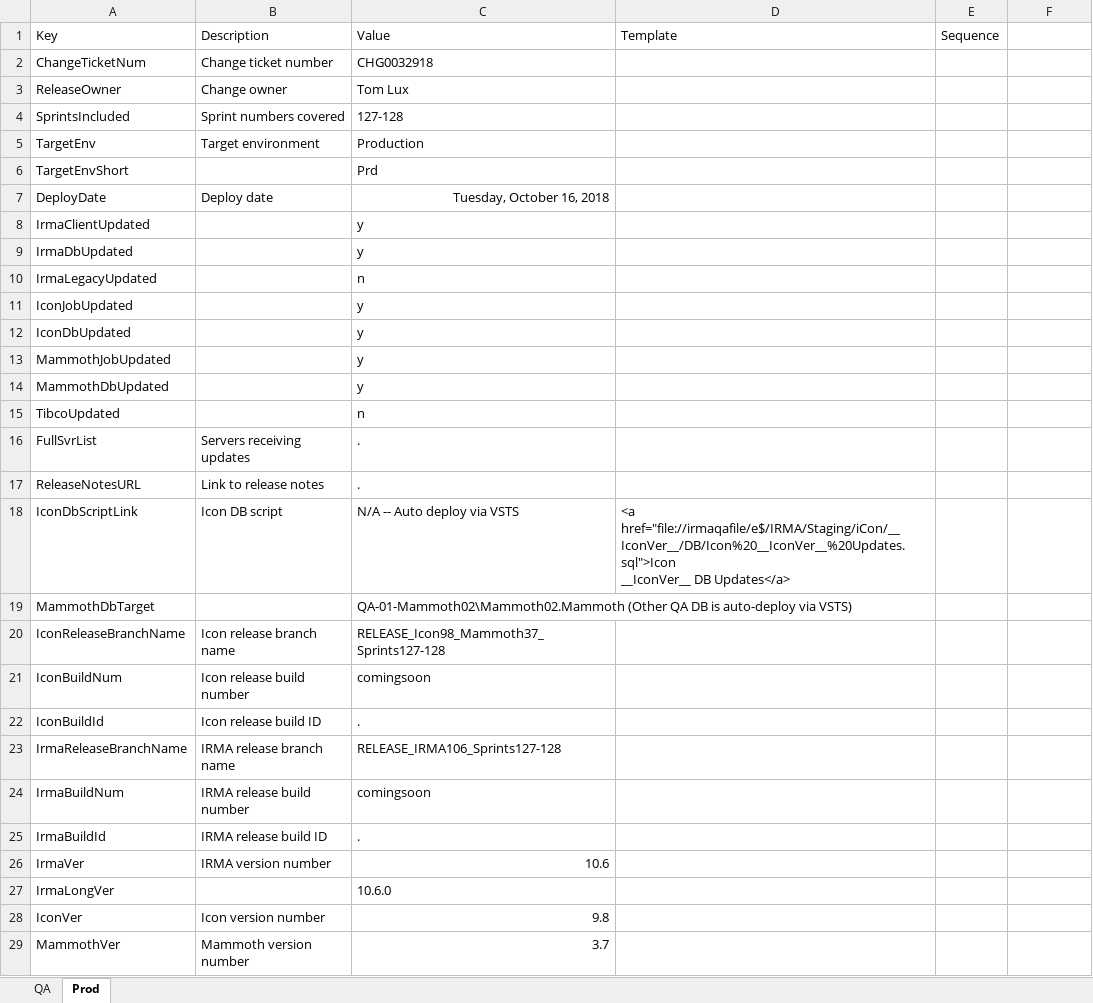
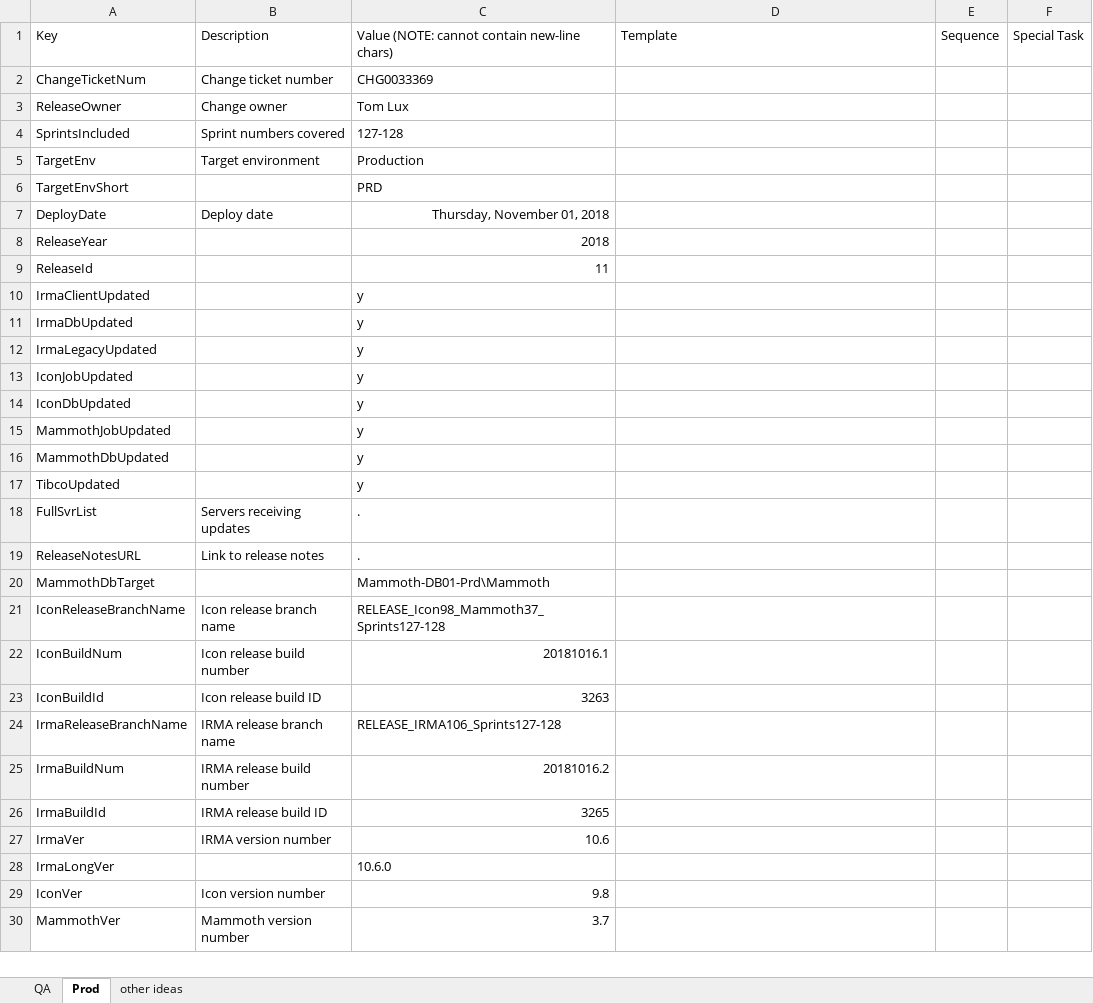
Before and after one commit to surajadhikari465/scad-demo, an Excel workbook: DevOps/Release Documentation/Release Documentation Input Variables.xlsx, sheet Prod, drawn as a sheet; only a part is shown; values as stored, in another font and other column widths than the file's, no borders; removed rows and columns are numbered as before the commit, all else as after; ↵ is a line break in a cell; the diff covers the shown part only; the diff names each change by its address in the sheet, - before the commit and + after, or states it on an @@ line.

Commit message:
Merged PR 1305: Release-doc generation script and template updates
PS Script:
- Added error check for MS-Word spell tags that corrupt placeholder vars.
- Added var substitution for contents of var-input file so as long as another var is defined above it, a var can use that var inside its value.
- Get env and release ID values from input file now.
- Create local temp folder to house the generated rel doc.
- Output URL to file uploaded to web server.
Other:
- To HTM template: added placeholders to support: special release branch info, task after IRMA DB update, manual mammoth deploy.
- Prod values for input sheet.
- Removing QA doc I'd checked in.

Related work items: #29937

```diff
--- a/DevOps/Release Documentation/Release Documentation Input Variables.xlsx (sheet Prod)
+++ b/DevOps/Release Documentation/Release Documentation Input Variables.xlsx (sheet Prod)
+sheet tab: other ideas
-C1: Value
+C1: Value (NOTE: cannot contain new-line chars)
-F1: (empty)
+F1: Special Task
-C2: CHG0032918
+C2: CHG0033369
-C6: Prd
+C6: PRD
-C7: Tuesday, October 16, 2018
+C7: Thursday, November 01, 2018
+row 8: ReleaseYear |  | 2018
+row 9: ReleaseId |  | 11
-C12: n
+C12: y
-C17: n
+C17: y
-row 18: IconDbScriptLink | Icon DB script | N/A -- Auto deploy via VSTS | <a ↵ href="file://irmaqafile/e$/IRMA/Staging/iCon/__IconVer__/DB/Icon%20__IconVer__%20Updates.sql">Icon ↵ __IconVer__ DB Updates</a>
-C20: QA-01-Mammoth02\Mammoth02.Mammoth (Other QA DB is auto-deploy via VSTS)
+C20: Mammoth-DB01-Prd\Mammoth
-C22: comingsoon
+C22: 20181016.1
-C23: .
+C23: 3263
-C25: comingsoon
+C25: 20181016.2
-C26: .
+C26: 3265
```
Also changed, not shown: 7 added rows, 11 removed rows and 13 edited cells elsewhere in this sheet, sheet QA, 4 other files.
